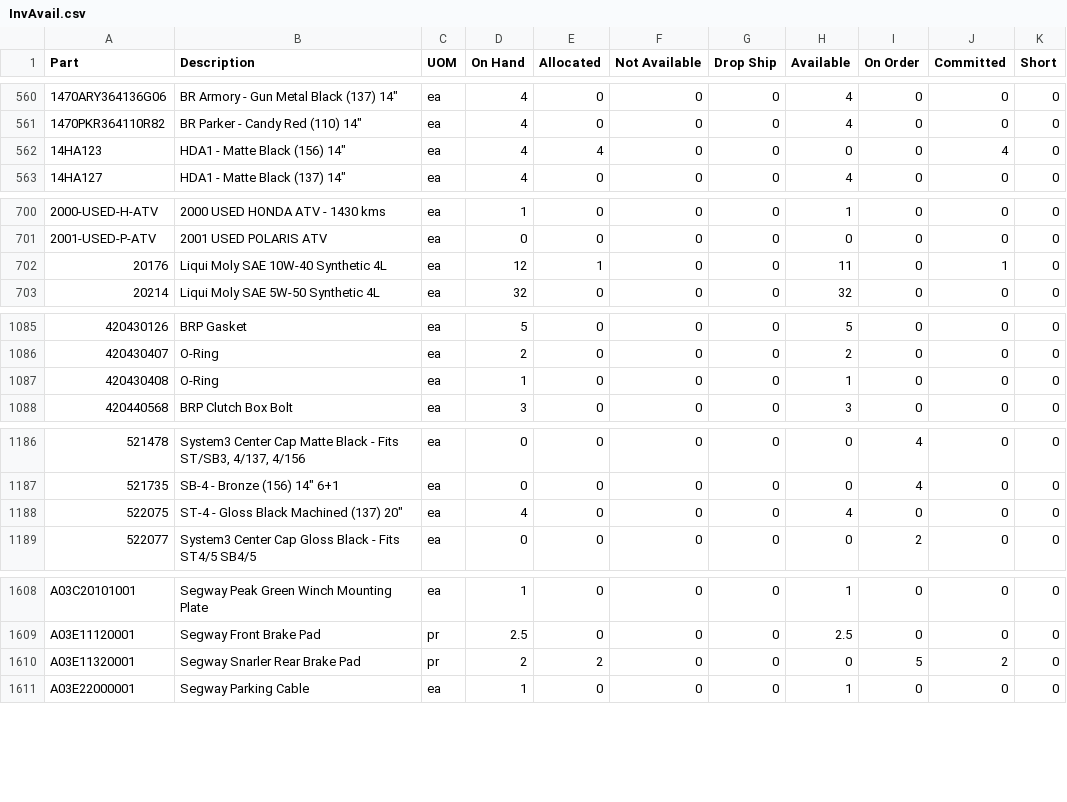
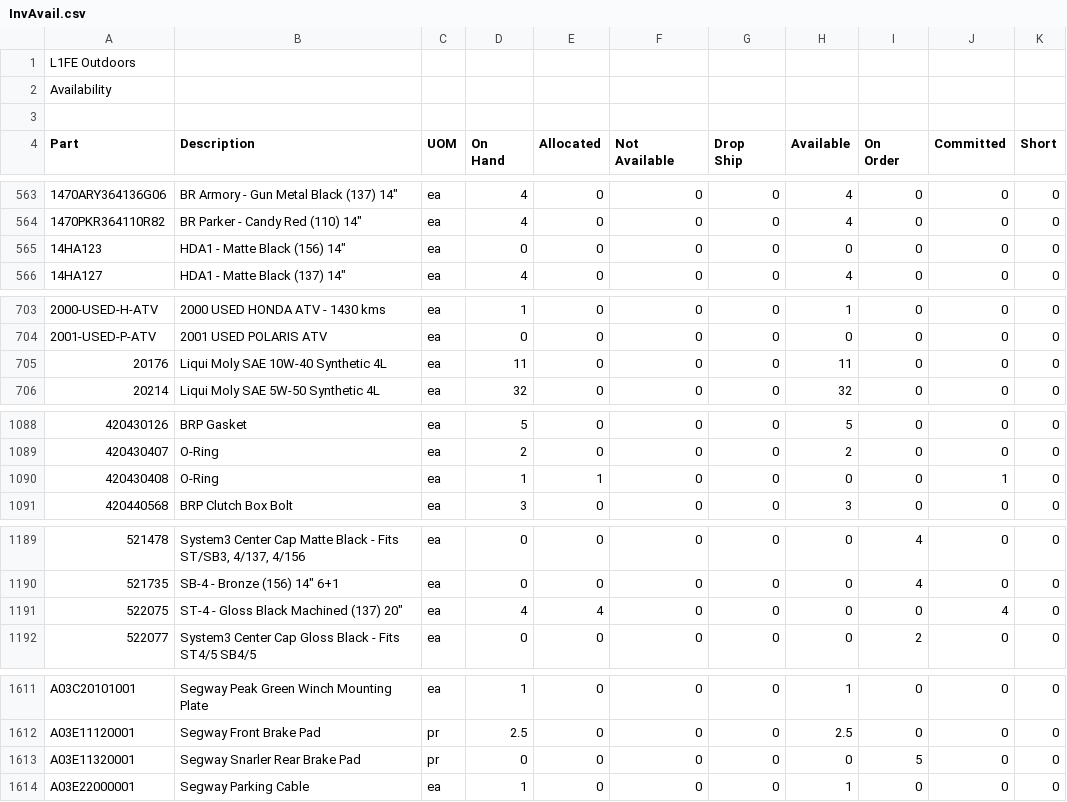
Before and after one commit to Brandidiot/L1FEOutdoors, a CSV file: bin/Debug/Resources/InvAvail.csv, drawn as a sheet; only a part is shown, gaps mark what is left out; the diff covers the shown part only.

```diff
--- a/bin/Debug/Resources/InvAvail.csv
+++ b/bin/Debug/Resources/InvAvail.csv
@@ -1 +1,8 @@
-Part,Description,UOM,"On Hand",Allocated,"Not Available","Drop Ship",Available,"On Order",Committed,Short
+L1FE Outdoors,,,,,,,,,,
+Availability,,,,,,,,,,
+  ,,,,,,,,,,
+Part,Description,UOM,"On
+Hand",Allocated,"Not
+Available","Drop
+Ship",Available,"On
+Order",Committed,Short
@@ -561,3 +568,3 @@ Part,Description,UOM,"On Hand",Allocated,"Not Available","Drop Ship",Available,"
 1470PKR364110R82,"BR Parker - Candy Red (110) 14""",ea,4,0,0,0,4,0,0,0
-14HA123,"HDA1 - Matte Black (156) 14""",ea,4,4,0,0,0,0,4,0
+14HA123,"HDA1 - Matte Black (156) 14""",ea,0,0,0,0,0,0,0,0
 14HA127,"HDA1 - Matte Black (137) 14""",ea,4,0,0,0,4,0,0,0
@@ -701,3 +708,3 @@ Part,Description,UOM,"On Hand",Allocated,"Not Available","Drop Ship",Available,"
 2001-USED-P-ATV,2001 USED POLARIS ATV,ea,0,0,0,0,0,0,0,0
-20176,Liqui Moly SAE 10W-40 Synthetic 4L,ea,12,1,0,0,11,0,1,0
+20176,Liqui Moly SAE 10W-40 Synthetic 4L,ea,11,0,0,0,11,0,0,0
 20214,Liqui Moly SAE 5W-50 Synthetic 4L,ea,32,0,0,0,32,0,0,0
@@ -1086,3 +1093,3 @@ Part,Description,UOM,"On Hand",Allocated,"Not Available","Drop Ship",Available,"
 420430407,O-Ring,ea,2,0,0,0,2,0,0,0
-420430408,O-Ring,ea,1,0,0,0,1,0,0,0
+420430408,O-Ring,ea,1,1,0,0,0,0,1,0
 420440568,BRP Clutch Box Bolt,ea,3,0,0,0,3,0,0,0
@@ -1187,3 +1194,3 @@ Part,Description,UOM,"On Hand",Allocated,"Not Available","Drop Ship",Available,"
 521735,"SB-4 - Bronze (156) 14"" 6+1",ea,0,0,0,0,0,4,0,0
-522075,"ST-4 - Gloss Black Machined (137) 20""",ea,4,0,0,0,4,0,0,0
+522075,"ST-4 - Gloss Black Machined (137) 20""",ea,4,4,0,0,0,0,4,0
 522077,System3 Center Cap Gloss Black - Fits ST4/5 SB4/5,ea,0,0,0,0,0,2,0,0
@@ -1609,3 +1616,3 @@ A03C20101001,Segway Peak Green Winch Mounting Plate,ea,1,0,0,0,1,0,0,0
 A03E11120001,Segway Front Brake Pad,pr,2.5,0,0,0,2.5,0,0,0
-A03E11320001,Segway Snarler Rear Brake Pad,pr,2,2,0,0,0,5,2,0
+A03E11320001,Segway Snarler Rear Brake Pad,pr,0,0,0,0,0,5,0,0
 A03E22000001,Segway Parking Cable,ea,1,0,0,0,1,0,0,0
```
Also changed, not shown: 2 added rows and 82 edited cells elsewhere in this file, 59 other files.
